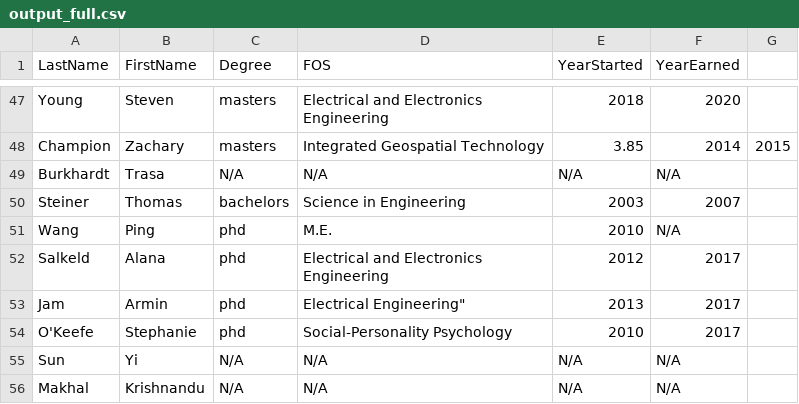
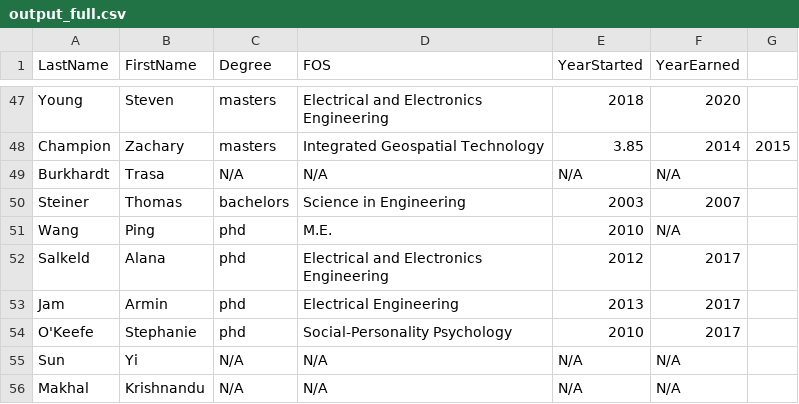
Before and after one commit to benjamincarney/EECS-Faculty-Salary-Predictor, a CSV file: LinkedInCrawler/output_full.csv, drawn as a sheet; only a part is shown, gaps mark what is left out.

Commit message:
Linked in results

```diff
--- a/LinkedInCrawler/output_full.csv
+++ b/LinkedInCrawler/output_full.csv
@@ -52,3 +52,3 @@ Wang,Ping,phd,M.E.,2010,N/A
 Salkeld,Alana,phd,Electrical and Electronics Engineering,2012,2017
-Jam,Armin,phd,Electrical Engineering",2013,2017
+Jam,Armin,phd,Electrical Engineering,2013,2017
 O'Keefe,Stephanie,phd,Social-Personality Psychology,2010,2017
```
